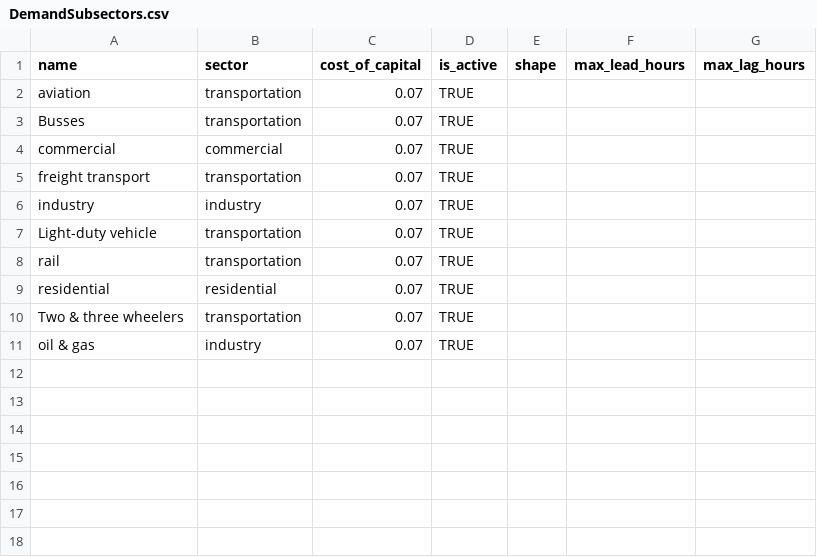
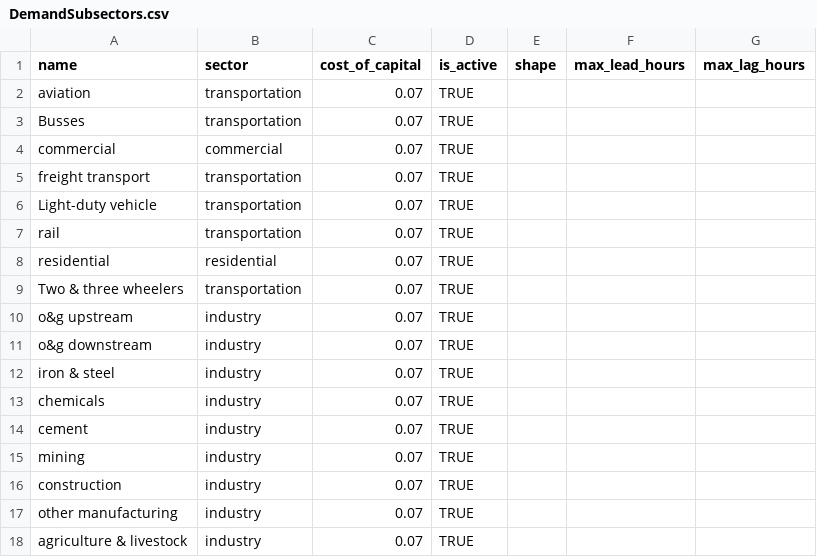
Before and after one commit to energyPATHWAYS/EP_MX_db, a CSV file: mx.db/DemandSubsectors.csv, drawn as a sheet.

Commit message:
updated non-stock fuel demand, except o&g throughput decreases and freight transportation

```diff
--- a/mx.db/DemandSubsectors.csv
+++ b/mx.db/DemandSubsectors.csv
@@ -5,3 +5,2 @@ commercial,commercial,0.07,TRUE,,,
 freight transport,transportation,0.07,TRUE,,,
-industry,industry,0.07,TRUE,,,
 Light-duty vehicle,transportation,0.07,TRUE,,,
@@ -10,2 +9,10 @@ residential,residential,0.07,TRUE,,,
 Two & three wheelers,transportation,0.07,TRUE,,,
-oil & gas,industry,0.07,TRUE,,,
+o&g upstream ,industry,0.07,TRUE,,,
+o&g downstream,industry,0.07,TRUE,,,
+iron & steel,industry,0.07,TRUE,,,
+chemicals,industry,0.07,TRUE,,,
+cement,industry,0.07,TRUE,,,
+mining,industry,0.07,TRUE,,,
+construction,industry,0.07,TRUE,,,
+other manufacturing,industry,0.07,TRUE,,,
+agriculture & livestock,industry,0.07,TRUE,,,
```
Also changed, not shown: 1 other file.
